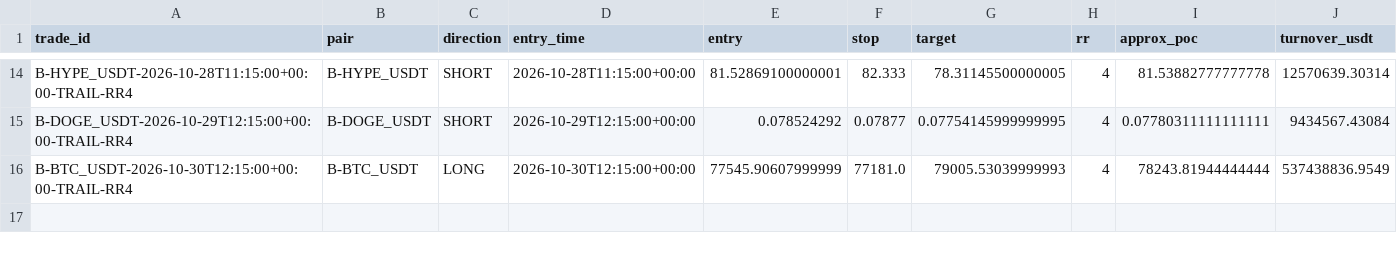
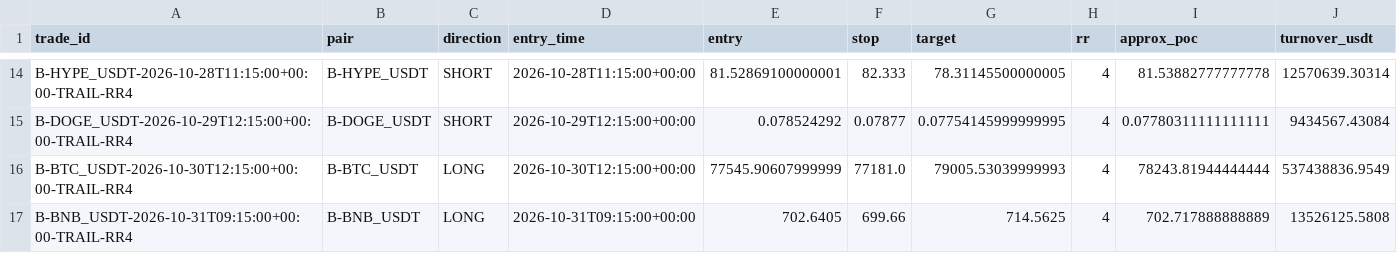
Before and after one commit to jharajesh1210/Guruji, a CSV file: TOP100_CRIPTO_AMC_POC_NEWS_IMPACT_signals.csv, drawn as a sheet; only a part is shown, gaps mark what is left out; the diff names each change by its address in the sheet, - before the commit and + after, or states it on an @@ line.

```diff
--- a/TOP100_CRIPTO_AMC_POC_NEWS_IMPACT_signals.csv
+++ b/TOP100_CRIPTO_AMC_POC_NEWS_IMPACT_signals.csv
+row 17: B-BNB_USDT-2026-10-31T09:15:00+00:00-TRAIL-RR4 | B-BNB_USDT | LONG | 2026-10-31T09:15:00+00:00 | 702.6405 | 699.66 | 714.5625 | 4 | 702.717888888889 | 13526125.5808
```
Also changed, not shown: TOP100_CRIPTO_AMC_POC_NEWS_IMPACT_universe.csv, 1 other file.
